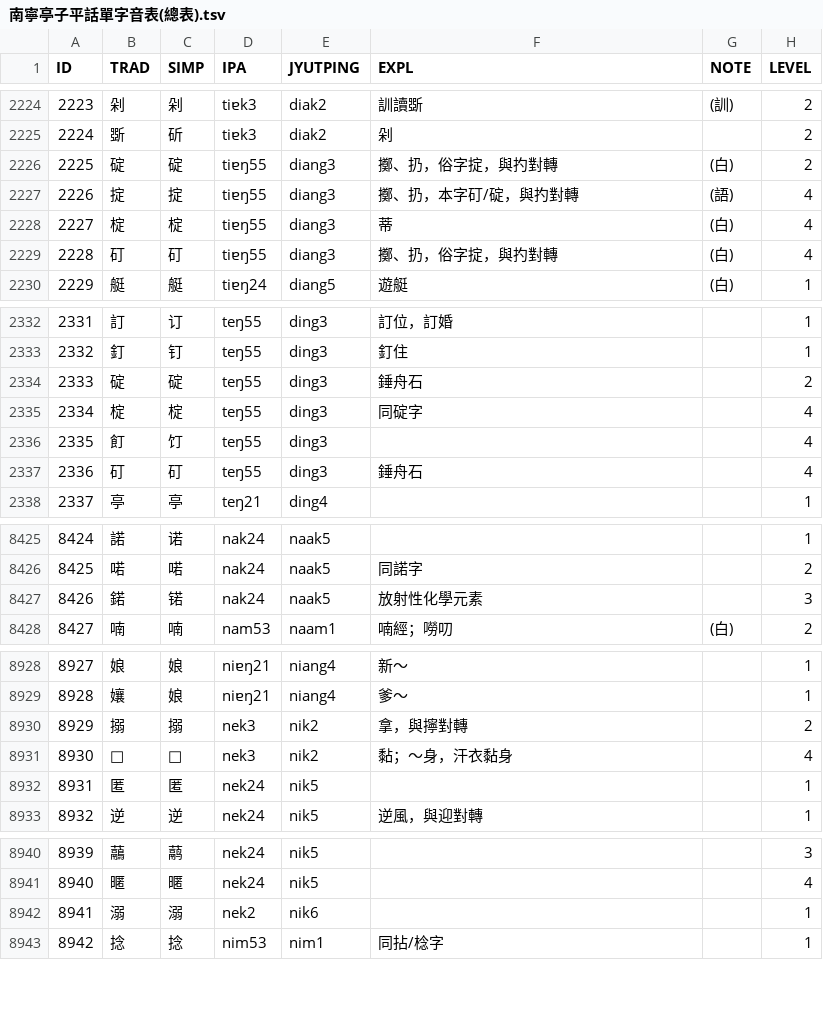
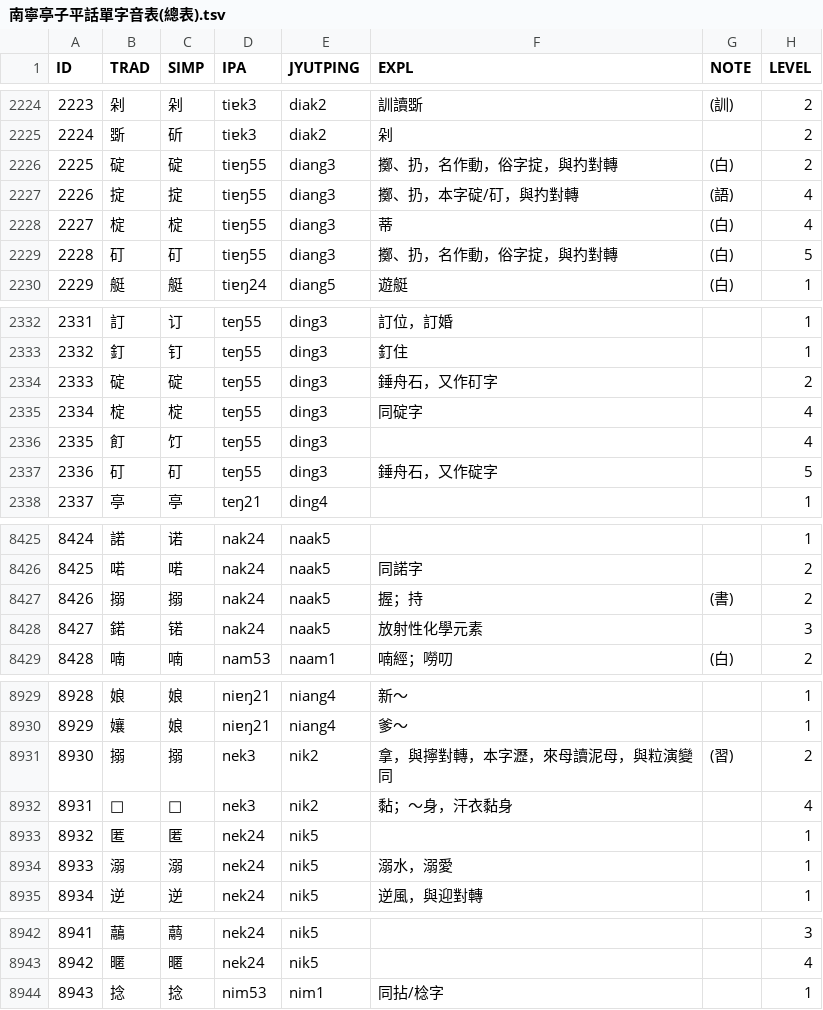
Before and after one commit to leimaau/Nanning-Dialect-Manual, a TSV file: 南寧亭子平話單字音表(總表).tsv, drawn as a sheet; only a part is shown, gaps mark what is left out; removed rows and columns are numbered as before the commit, all else as after; the diff covers the shown part only; the diff names each change by its address in the sheet, - before the commit and + after, or states it on an @@ line.

```diff
--- a/南寧亭子平話單字音表(總表).tsv
+++ b/南寧亭子平話單字音表(總表).tsv
-F2226 (EXPL): 擲、扔，俗字掟，與扚對轉
+F2226 (EXPL): 擲、扔，名作動，俗字掟，與扚對轉
-F2227 (EXPL): 擲、扔，本字矴/碇，與扚對轉
+F2227 (EXPL): 擲、扔，本字碇/矴，與扚對轉
-F2229 (EXPL): 擲、扔，俗字掟，與扚對轉
+F2229 (EXPL): 擲、扔，名作動，俗字掟，與扚對轉
-H2229 (LEVEL): 4
+H2229 (LEVEL): 5
-F2334 (EXPL): 錘舟石
+F2334 (EXPL): 錘舟石，又作矴字
-F2337 (EXPL): 錘舟石
+F2337 (EXPL): 錘舟石，又作碇字
-H2337 (LEVEL): 4
+H2337 (LEVEL): 5
+row 8427: 8426 | 搦 | 搦 | nak24 | naak5 | 握；持 | (書) | 2
@@ column A (ID) renumbered from row 8428 down @@
-F8931 (EXPL): 拿，與擰對轉
+F8931 (EXPL): 拿，與擰對轉，本字瀝，來母讀泥母，與粒演變同
-G8931 (NOTE): (empty)
+G8931 (NOTE): (習)
+row 8934: 8933 | 溺 | 溺 | nek24 | nik5 | 溺水，溺愛 |  | 1
-row 8942: 8941 | 溺 | 溺 | nek2 | nik6 |  |  | 1
```
Also changed, not shown: 4 edited cells elsewhere in this file, 南寧白話單字音表(總表).tsv, 衍生產品/南寧亭子平話同音字表(總表).tsv, 2 other files.
